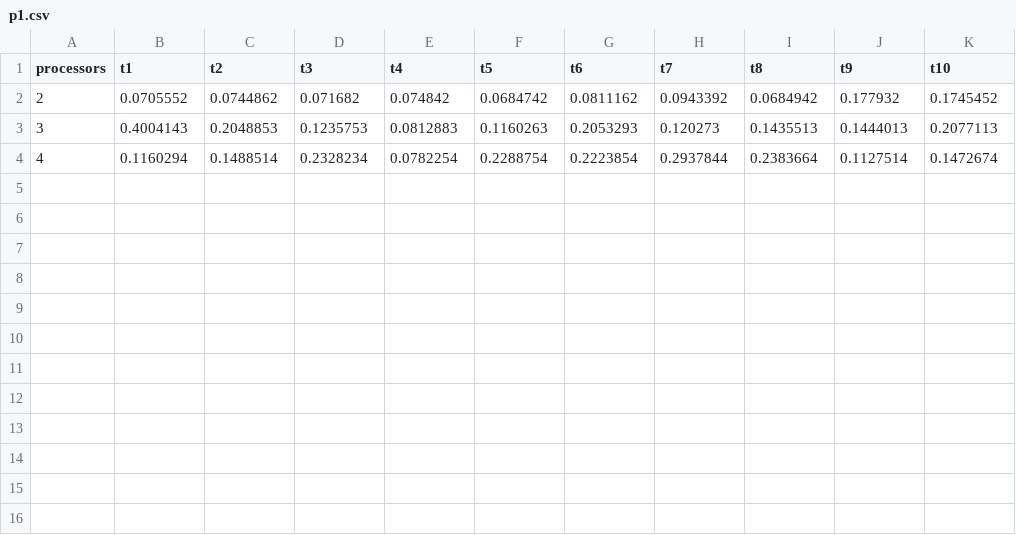
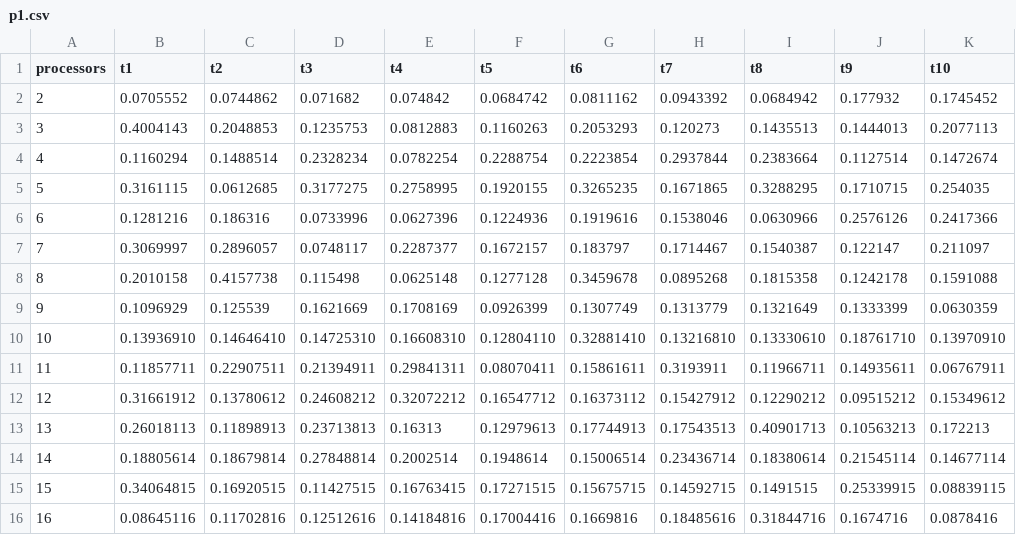
Before and after one commit to iampedrodominguez/practicas-computacion-paralela-distribuida, a CSV file: practica-3/p1.csv, drawn as a sheet; the diff names each change by its address in the sheet, - before the commit and + after, or states it on an @@ line.

```diff
--- a/practica-3/p1.csv
+++ b/practica-3/p1.csv
+row 5: 5 | 0.3161115 | 0.0612685 | 0.3177275 | 0.2758995 | 0.1920155 | 0.3265235 | 0.1671865 | 0.3288295 | 0.1710715 | 0.254035
+row 6: 6 | 0.1281216 | 0.186316 | 0.0733996 | 0.0627396 | 0.1224936 | 0.1919616 | 0.1538046 | 0.0630966 | 0.2576126 | 0.2417366
+row 7: 7 | 0.3069997 | 0.2896057 | 0.0748117 | 0.2287377 | 0.1672157 | 0.183797 | 0.1714467 | 0.1540387 | 0.122147 | 0.211097
+row 8: 8 | 0.2010158 | 0.4157738 | 0.115498 | 0.0625148 | 0.1277128 | 0.3459678 | 0.0895268 | 0.1815358 | 0.1242178 | 0.1591088
+row 9: 9 | 0.1096929 | 0.125539 | 0.1621669 | 0.1708169 | 0.0926399 | 0.1307749 | 0.1313779 | 0.1321649 | 0.1333399 | 0.0630359
+row 10: 10 | 0.13936910 | 0.14646410 | 0.14725310 | 0.16608310 | 0.12804110 | 0.32881410 | 0.13216810 | 0.13330610 | 0.18761710 | 0.13970910
+row 11: 11 | 0.11857711 | 0.22907511 | 0.21394911 | 0.29841311 | 0.08070411 | 0.15861611 | 0.3193911 | 0.11966711 | 0.14935611 | 0.06767911
+row 12: 12 | 0.31661912 | 0.13780612 | 0.24608212 | 0.32072212 | 0.16547712 | 0.16373112 | 0.15427912 | 0.12290212 | 0.09515212 | 0.15349612
+row 13: 13 | 0.26018113 | 0.11898913 | 0.23713813 | 0.16313 | 0.12979613 | 0.17744913 | 0.17543513 | 0.40901713 | 0.10563213 | 0.172213
+row 14: 14 | 0.18805614 | 0.18679814 | 0.27848814 | 0.2002514 | 0.1948614 | 0.15006514 | 0.23436714 | 0.18380614 | 0.21545114 | 0.14677114
+row 15: 15 | 0.34064815 | 0.16920515 | 0.11427515 | 0.16763415 | 0.17271515 | 0.15675715 | 0.14592715 | 0.1491515 | 0.25339915 | 0.08839115
+row 16: 16 | 0.08645116 | 0.11702816 | 0.12512616 | 0.14184816 | 0.17004416 | 0.1669816 | 0.18485616 | 0.31844716 | 0.1674716 | 0.0878416
```
Also changed, not shown: 1 other file.
